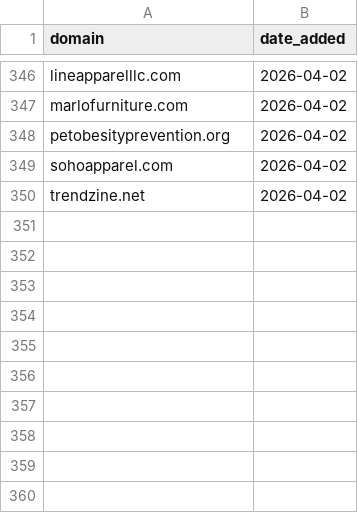
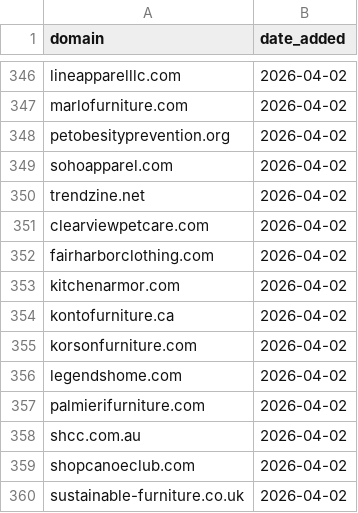
Before and after one commit to david-anata/Lead-scraper, a CSV file: state/processed_domains.csv, drawn as a sheet; only a part is shown, gaps mark what is left out.

Commit message:
Update processed domains for 2026-04-02

```diff
--- a/state/processed_domains.csv
+++ b/state/processed_domains.csv
@@ -350 +350,11 @@ sohoapparel.com,2026-04-02
 trendzine.net,2026-04-02
+clearviewpetcare.com,2026-04-02
+fairharborclothing.com,2026-04-02
+kitchenarmor.com,2026-04-02
+kontofurniture.ca,2026-04-02
+korsonfurniture.com,2026-04-02
+legendshome.com,2026-04-02
+palmierifurniture.com,2026-04-02
+shcc.com.au,2026-04-02
+shopcanoeclub.com,2026-04-02
+sustainable-furniture.co.uk,2026-04-02
```
